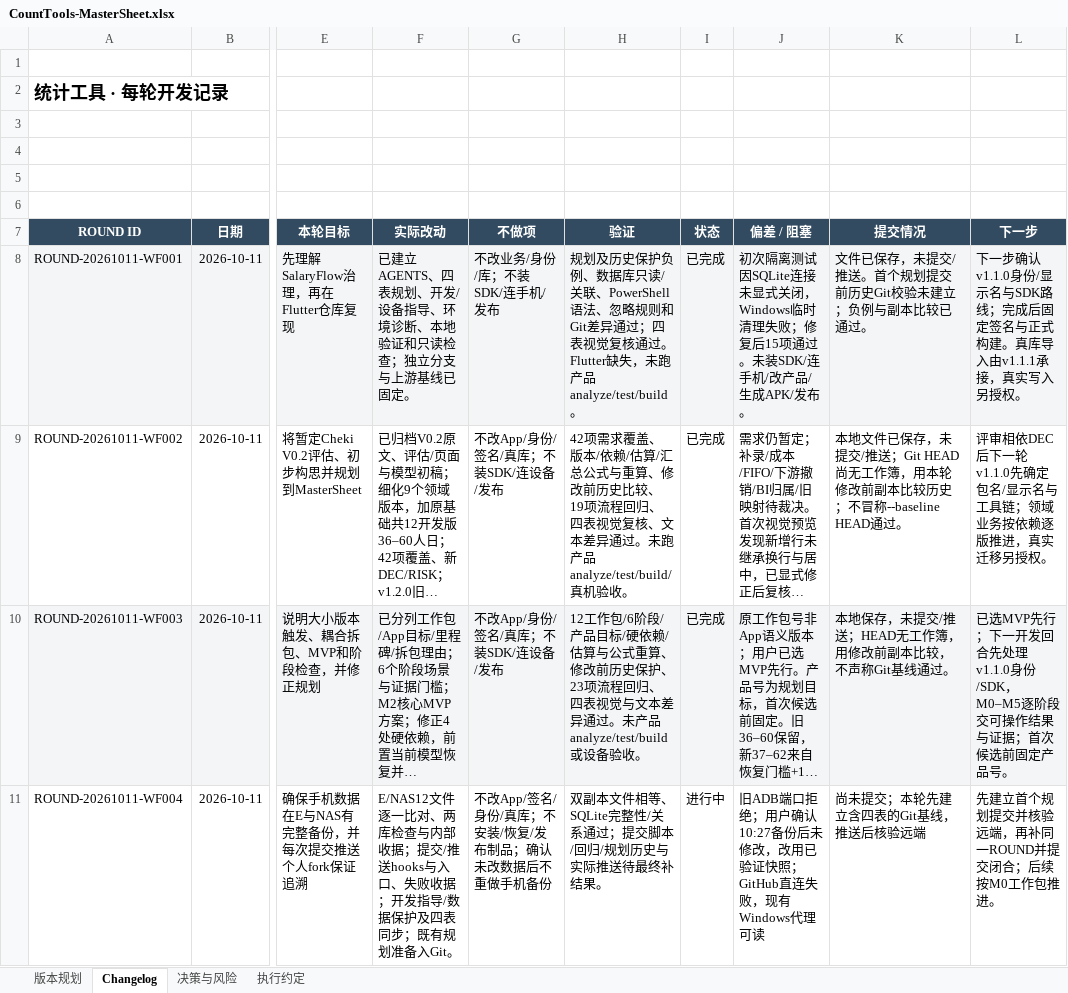
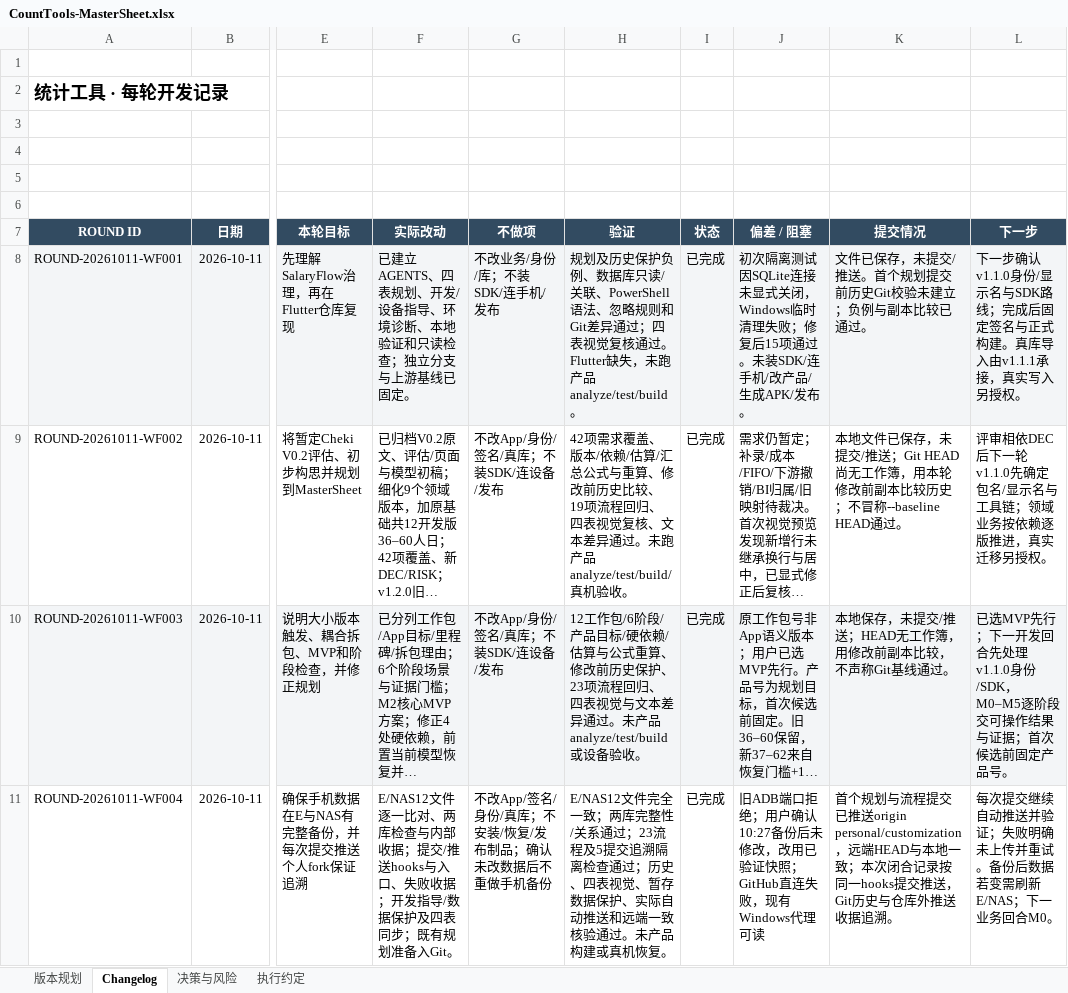
Before and after one commit to Seniorious66/count_tools, an Excel workbook: outputs/workflow-20261011/CountTools-MasterSheet.xlsx, sheet Changelog, drawn as a sheet; only a part is shown, gaps mark what is left out; long unchanged cells end in …; values as stored, in another font and other column widths than the file's, no borders; the diff names each change by its address in the sheet, - before the commit and + after, or states it on an @@ line.

```diff
--- a/outputs/workflow-20261011/CountTools-MasterSheet.xlsx (sheet Changelog)
+++ b/outputs/workflow-20261011/CountTools-MasterSheet.xlsx (sheet Changelog)
-H11 (验证): 双副本文件相等、SQLite完整性/关系通过；提交脚本/回归/规划历史与实际推送待最终补结果。
+H11 (验证): E/NAS12文件完全一致；两库完整性/关系通过；23流程及5提交追溯隔离检查通过；历史、四表视觉、暂存数据保护、实际自动推送和远端一致核验通过。未产品构建或真机恢复。
-I11 (状态): 进行中
+I11 (状态): 已完成
-K11 (提交情况): 尚未提交；本轮先建立含四表的Git基线，推送后核验远端
+K11 (提交情况): 首个规划与流程提交已推送origin personal/customization，远端HEAD与本地一致；本次闭合记录按同一hooks提交推送，Git历史与仓库外推送收据追溯。
-L11 (下一步): 先建立首个规划提交并核验远端，再补同一ROUND并提交闭合；后续按M0工作包推进。
+L11 (下一步): 每次提交继续自动推送并验证；失败明确未上传并重试。备份后数据若变需刷新E/NAS；下一业务回合M0。
```
Also changed, not shown: sheet 版本规划, sheet 决策与风险, sheet 执行约定, 1 other file.
